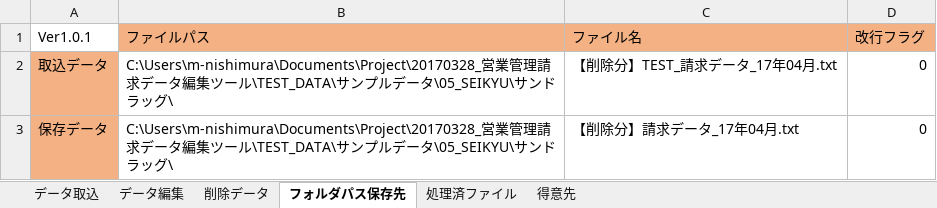
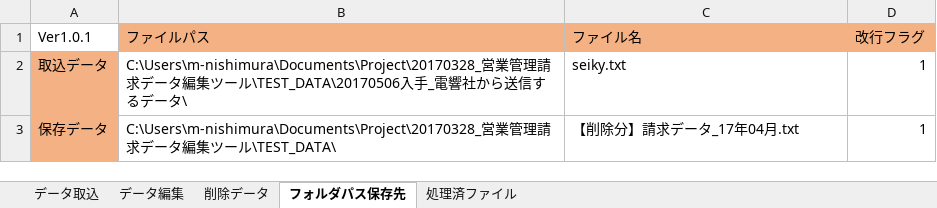
Before and after one commit to Otazoman/tmpwork, an Excel workbook: FixedlengthfileEdit.xlsm, sheet フォルダパス保存先, drawn as a sheet; values as stored, in another font and other column widths than the file's, no borders; the diff names each change by its address in the sheet, - before the commit and + after, or states it on an @@ line.

```diff
--- a/FixedlengthfileEdit.xlsm (sheet フォルダパス保存先)
+++ b/FixedlengthfileEdit.xlsm (sheet フォルダパス保存先)
@@ sheet tab hidden: 得意先 @@
-B2 (ファイルパス): …ール\TEST_DATA\サンプルデータ\05_SEIKYU\サンドラッグ\
+B2 (ファイルパス): …ール\TEST_DATA\20170506入手_電響社から送信するデータ\
-C2 (ファイル名): 【削除分】TEST_請求データ_17年04月.txt
+C2 (ファイル名): seiky.txt
-D2:D3 (改行フラグ): 0
+D2:D3 (改行フラグ): 1
-B3 (ファイルパス): …ル\TEST_DATA\サンプルデータ\05_SEIKYU\サンドラッグ\
+B3 (ファイルパス): …ル\TEST_DATA\
```
Also changed, not shown: sheet 削除データ, sheet データ編集, sheet 処理済ファイル, charts or pictures.
